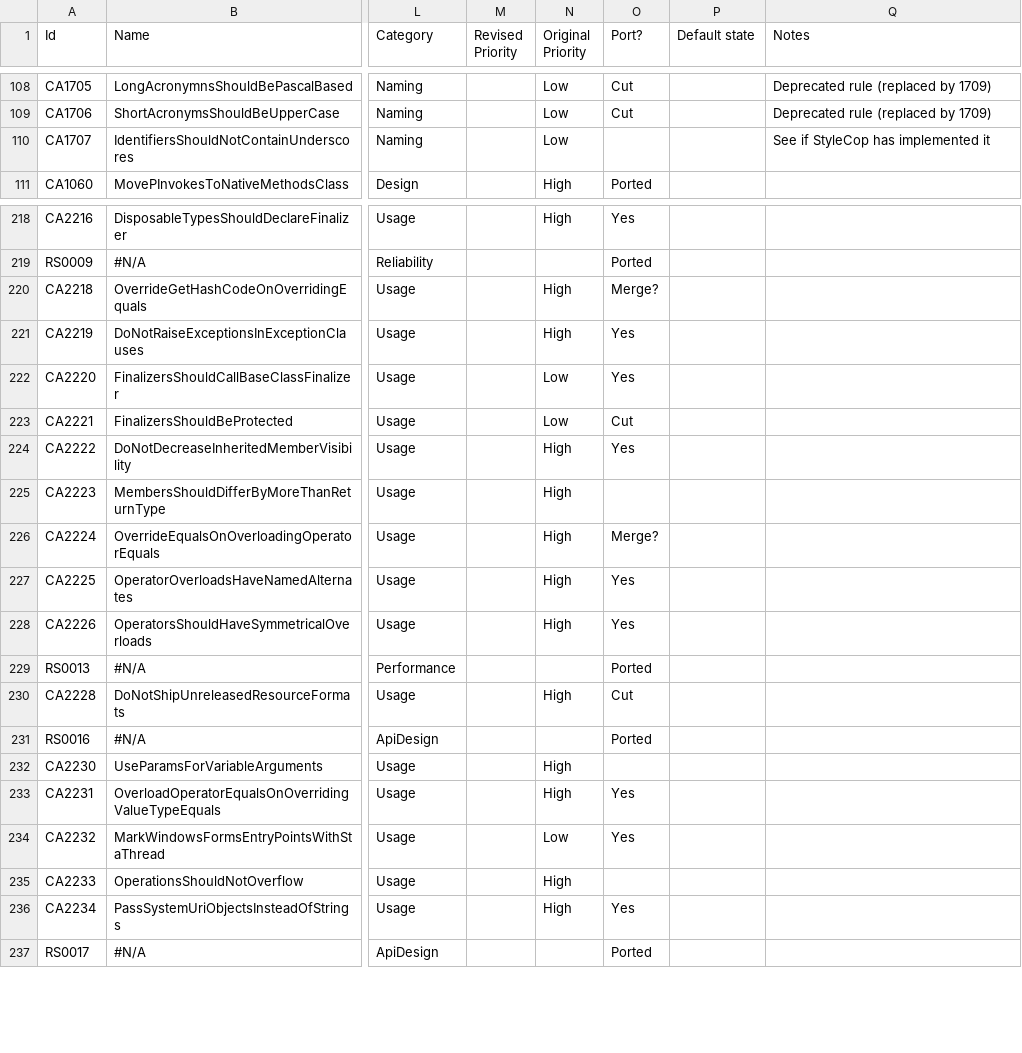
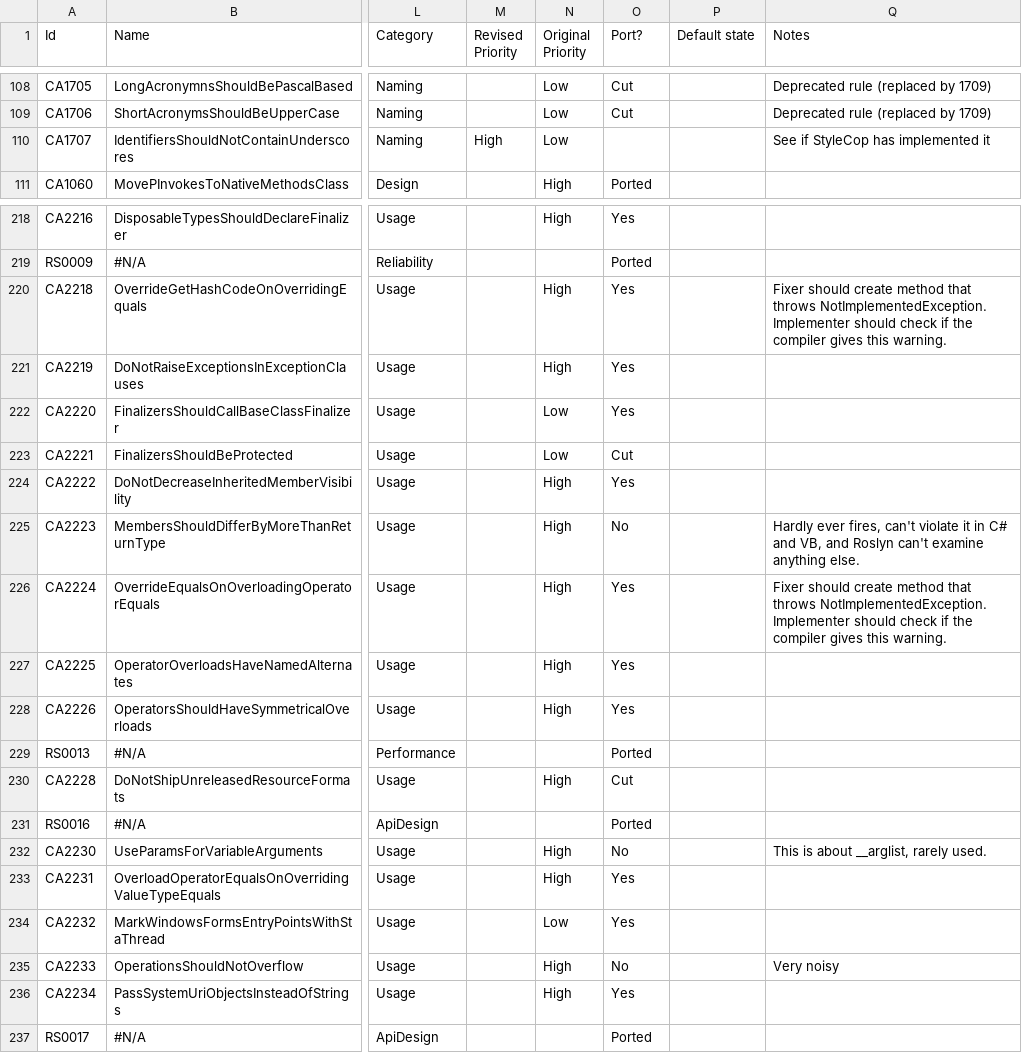
Before and after one commit to dotnet/roslyn-analyzers, a CSV file: RulesInventory.csv, drawn as a sheet; only a part is shown, gaps mark what is left out; the diff covers the shown part only; the diff names each change by its address in the sheet, - before the commit and + after, or states it on an @@ line.

```diff
--- a/RulesInventory.csv
+++ b/RulesInventory.csv
-M110 (Revised Priority): (empty)
+M110 (Revised Priority): High
-O220 (Port?): Merge?
+O220 (Port?): Yes
-Q220 (Notes): (empty)
+Q220 (Notes): Fixer should create method that throws NotImplementedException. Implementer should check if the compiler gives this warning.
-O225 (Port?): (empty)
+O225 (Port?): No
-Q225 (Notes): (empty)
+Q225 (Notes): Hardly ever fires, can't violate it in C# and VB, and Roslyn can't examine anything else.
-O226 (Port?): Merge?
+O226 (Port?): Yes
-Q226 (Notes): (empty)
+Q226 (Notes): Fixer should create method that throws NotImplementedException. Implementer should check if the compiler gives this warning.
-O232 (Port?): (empty)
+O232 (Port?): No
-Q232 (Notes): (empty)
+Q232 (Notes): This is about __arglist, rarely used.
-O235 (Port?): (empty)
+O235 (Port?): No
-Q235 (Notes): (empty)
+Q235 (Notes): Very noisy
```
Also changed, not shown: 70 edited cells elsewhere in this file.
